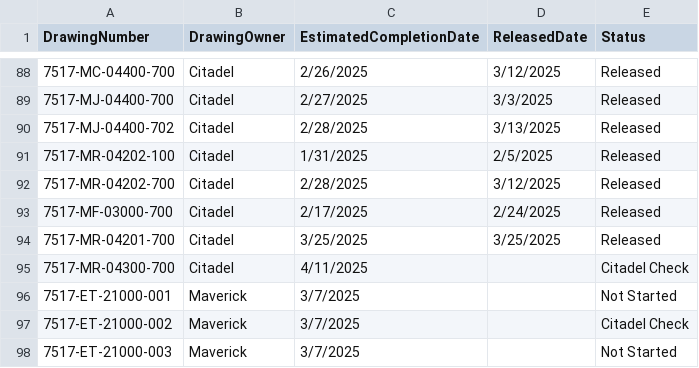
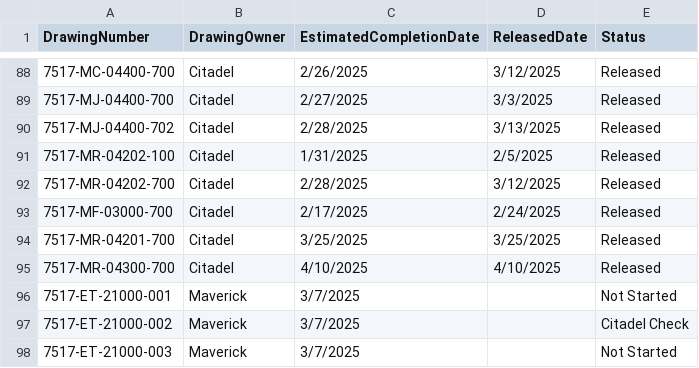
Before and after one commit to Reimanns/Project-Specific-Tracking, a CSV file: drawings.csv, drawn as a sheet; only a part is shown, gaps mark what is left out; the diff names each change by its address in the sheet, - before the commit and + after, or states it on an @@ line.

Commit message:
Update drawings.csv

```diff
--- a/drawings.csv
+++ b/drawings.csv
-C95 (EstimatedCompletionDate): 4/11/2025
+C95 (EstimatedCompletionDate): 4/10/2025
-D95 (ReleasedDate): (empty)
+D95 (ReleasedDate): 4/10/2025
-E95 (Status): Citadel Check
+E95 (Status): Released
```
